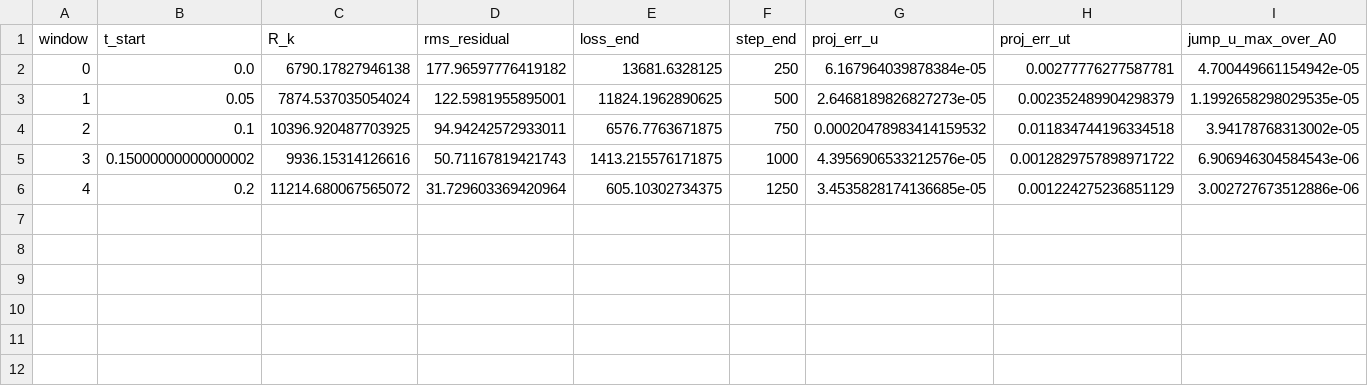
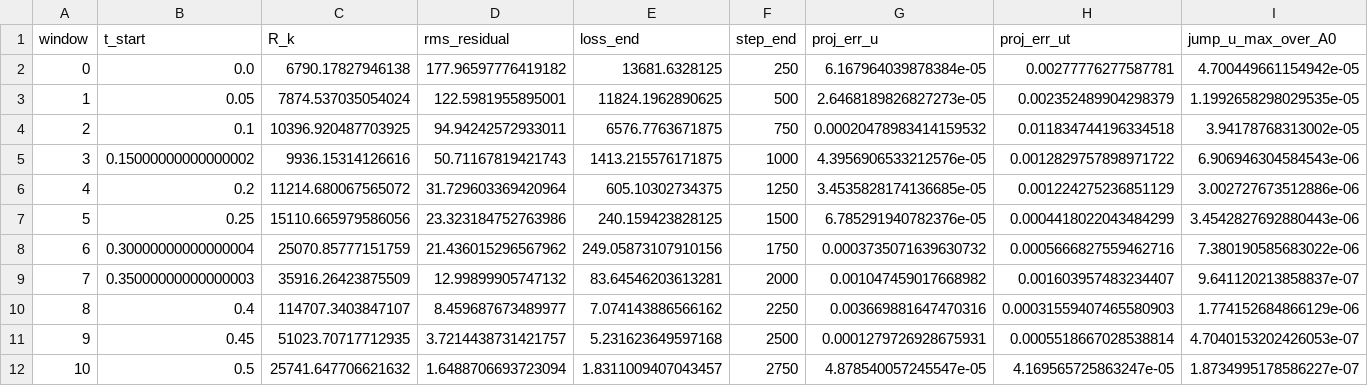
Before and after one commit to Shreyansh369/PINN-RP, a CSV file: results_batch2/runs/B2-E05-W050-s1234/logs/Z4_20K__s1234__f78aa7f1da/windows.csv, drawn as a sheet; only a part is shown; rows hold the shown columns only; the diff names each change by its address in the sheet, - before the commit and + after, or states it on an @@ line.

```diff
--- a/results_batch2/runs/B2-E05-W050-s1234/logs/Z4_20K__s1234__f78aa7f1da/windows.csv
+++ b/results_batch2/runs/B2-E05-W050-s1234/logs/Z4_20K__s1234__f78aa7f1da/windows.csv
+row 7: 5 | 0.25 | 15110.665979586056 | 23.323184752763986 | 240.159423828125 | 1500 | 6.785291940782376e-05 | 0.0004418022043484299 | 3.4542827692880443e-06
+row 8: 6 | 0.30000000000000004 | 25070.85777151759 | 21.436015296567962 | 249.05873107910156 | 1750 | 0.0003735071639630732 | 0.0005666827559462716 | 7.380190585683022e-06
+row 9: 7 | 0.35000000000000003 | 35916.26423875509 | 12.99899905747132 | 83.64546203613281 | 2000 | 0.001047459017668982 | 0.001603957483234407 | 9.641120213858837e-07
+row 10: 8 | 0.4 | 114707.3403847107 | 8.459687673489977 | 7.074143886566162 | 2250 | 0.003669881647470316 | 0.00031559407465580903 | 1.774152684866129e-06
+row 11: 9 | 0.45 | 51023.70717712935 | 3.7214438731421757 | 5.231623649597168 | 2500 | 0.0001279726928675931 | 0.0005518667028538814 | 4.7040153202426053e-07
+row 12: 10 | 0.5 | 25741.647706621632 | 1.6488706693723094 | 1.8311009407043457 | 2750 | 4.878540057245547e-05 | 4.169565725863247e-05 | 1.8734995178586227e-07
```
Also changed, not shown: results_batch2/runs/B2-E05-W050-s1234/logs/Z4_20K__s1234__f78aa7f1da/history.csv, 1 other file.
